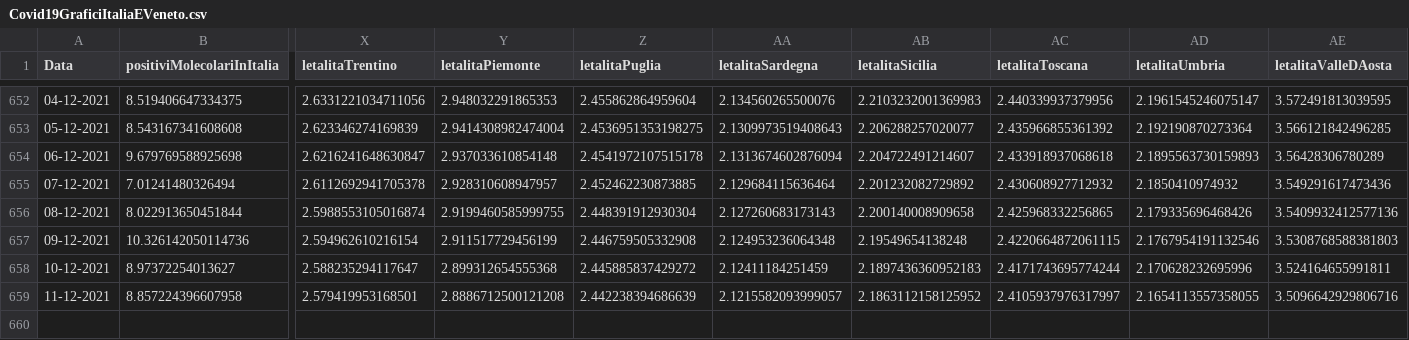
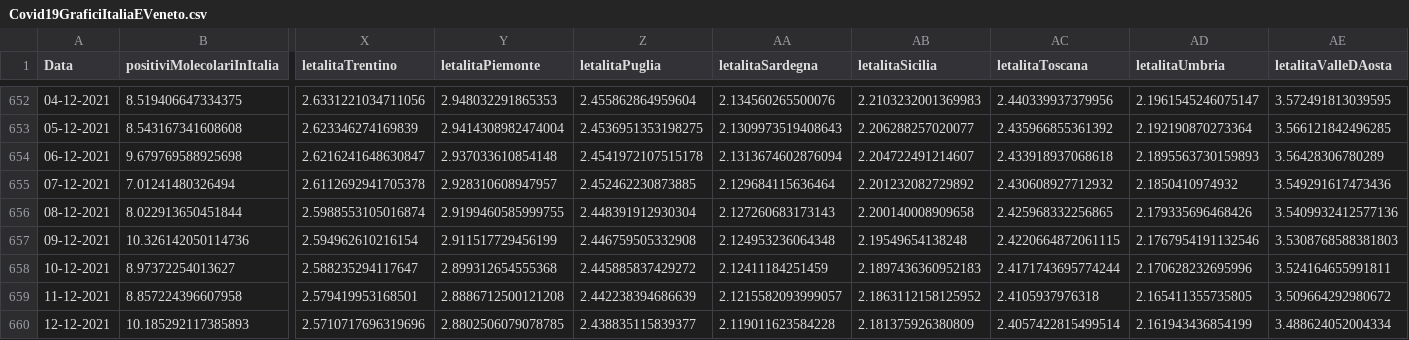
Before and after one commit to DigitalChriAri/Covid, a CSV file: Covid19GraficiItaliaEVeneto.csv, drawn as a sheet; only a part is shown, gaps mark what is left out; rows hold the shown columns only; the diff names each change by its address in the sheet, - before the commit and + after, or states it on an @@ line.

```diff
--- a/Covid19GraficiItaliaEVeneto.csv
+++ b/Covid19GraficiItaliaEVeneto.csv
-AC659 (letalitaToscana): 2.4105937976317997
+AC659 (letalitaToscana): 2.4105937976318
-AD659 (letalitaUmbria): 2.1654113557358055
+AD659 (letalitaUmbria): 2.165411355735805
-AE659 (letalitaValleDAosta): 3.5096642929806716
+AE659 (letalitaValleDAosta): 3.509664292980672
+row 660: 12-12-2021 | 10.185292117385893 | 2.5710717696319696 | 2.8802506079078785 | 2.438835115839377 | 2.119011623584228 | 2.181375926380809 | 2.4057422815499514 | 2.161943436854199 | 3.488624052004334
```
Also changed, not shown: Covid19GraficiTamponiTotaliItaliaEVeneto.csv.
